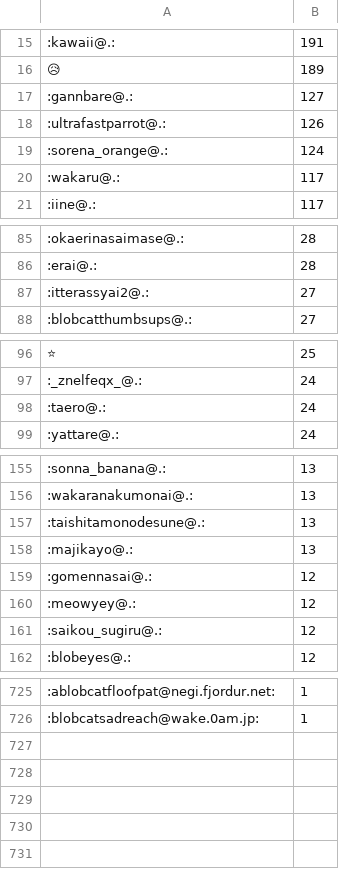
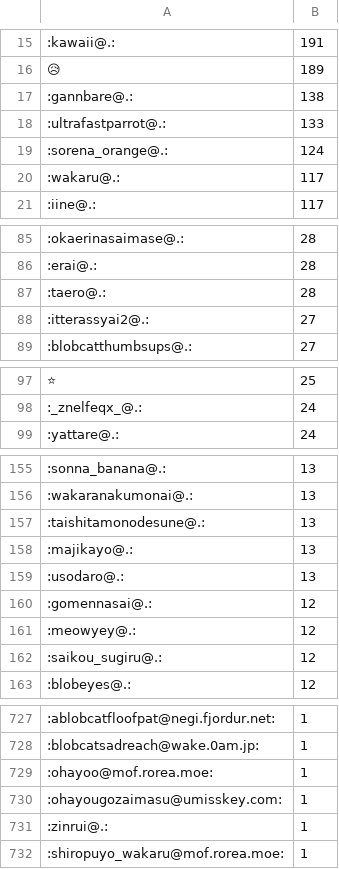
Before and after one commit to haborite/emoji_ski, a CSV file: misskey.cf/misskey.cf.csv, drawn as a sheet; only a part is shown, gaps mark what is left out; the diff covers the shown part only.

```diff
--- a/misskey.cf/misskey.cf.csv
+++ b/misskey.cf/misskey.cf.csv
@@ -16,4 +16,4 @@
 😥,189
-:gannbare@.:,127
-:ultrafastparrot@.:,126
+:gannbare@.:,138
+:ultrafastparrot@.:,133
 :sorena_orange@.:,124
@@ -86,2 +86,3 @@
 :erai@.:,28
+:taero@.:,28
 :itterassyai2@.:,27
@@ -97,3 +98,2 @@
 :_znelfeqx_@.:,24
-:taero@.:,24
 :yattare@.:,24
@@ -158,2 +158,3 @@
 :majikayo@.:,13
+:usodaro@.:,13
 :gomennasai@.:,12
@@ -726 +728,5 @@
 :blobcatsadreach@wake.0am.jp:,1
+:ohayoo@mof.rorea.moe:,1
+:ohayougozaimasu@umisskey.com:,1
+:zinrui@.:,1
+:shiropuyo_wakaru@mof.rorea.moe:,1
```
Also changed, not shown: 23 added rows, 22 removed rows and 14 edited cells elsewhere in this file, misskey.io/misskey.io.csv, 5 other files.
